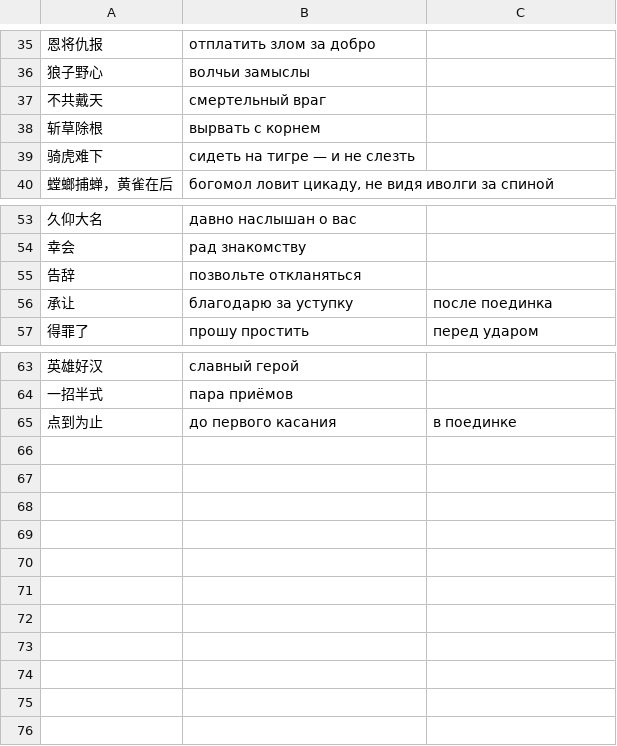
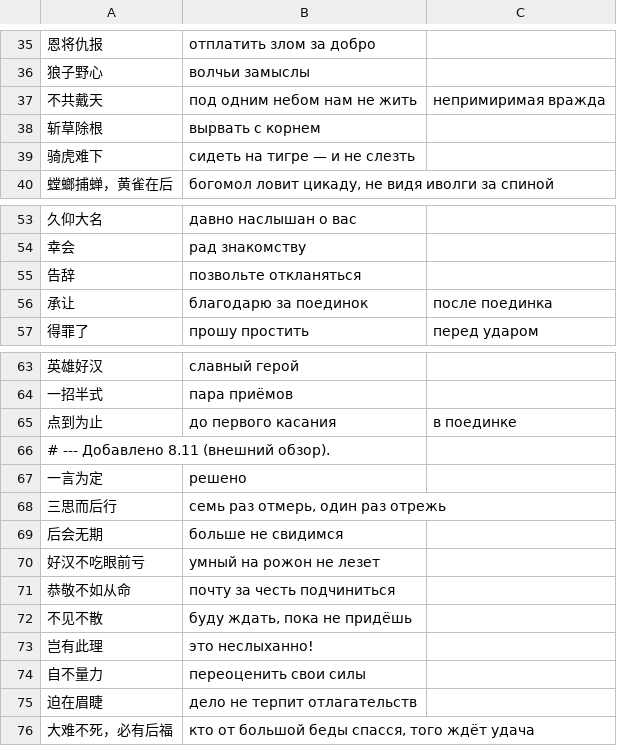
Before and after one commit to Elidera/wuxia-local, a TSV file: assets/glossary/10_chengyu.tsv, drawn as a sheet; only a part is shown, gaps mark what is left out.

```diff
--- a/assets/glossary/10_chengyu.tsv
+++ b/assets/glossary/10_chengyu.tsv
@@ -36,3 +36,3 @@
 狼子野心	волчьи замыслы
-不共戴天	смертельный враг
+不共戴天	под одним небом нам не жить	непримиримая вражда
 斩草除根	вырвать с корнем
@@ -55,3 +55,3 @@
 告辞	позвольте откланяться
-承让	благодарю за уступку	после поединка
+承让	благодарю за поединок	после поединка
 得罪了	прошу простить	перед ударом
@@ -65 +65,12 @@
 点到为止	до первого касания	в поединке
+# --- Добавлено 8.11 (внешний обзор).
+一言为定	решено
+三思而后行	семь раз отмерь, один раз отрежь
+后会无期	больше не свидимся
+好汉不吃眼前亏	умный на рожон не лезет
+恭敬不如从命	почту за честь подчиниться
+不见不散	буду ждать, пока не придёшь
+岂有此理	это неслыханно!
+自不量力	переоценить свои силы
+迫在眉睫	дело не терпит отлагательств
+大难不死，必有后福	кто от большой беды спасся, того ждёт удача
```
Also changed, not shown: assets/glossary/20_game_ui.tsv, assets/glossary/30_game_ui_en.tsv, 12 other files.
